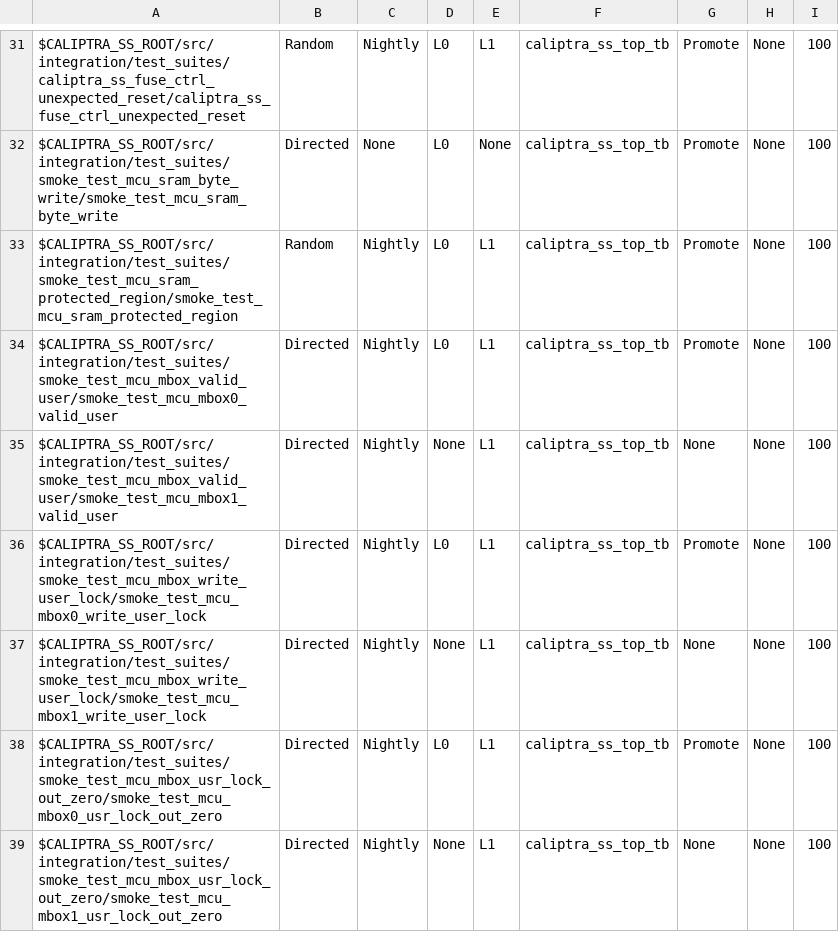
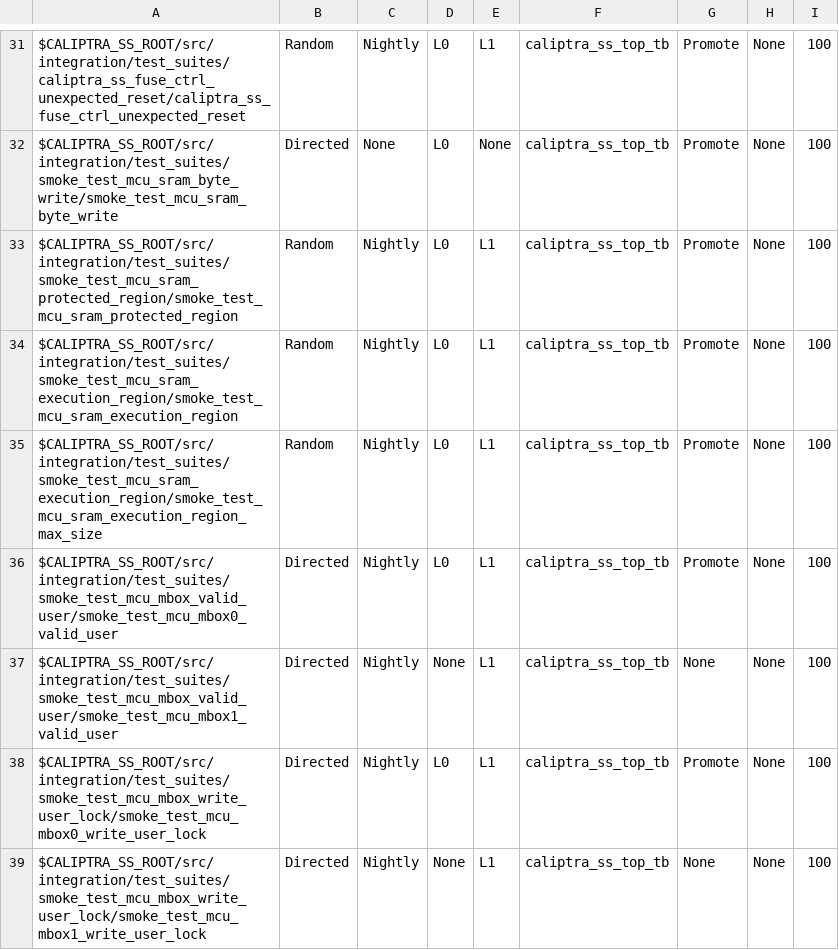
Before and after one commit to chipsalliance/caliptra-ss, a CSV file: src/integration/stimulus/testsuites/caliptra_ss_master_test_list.csv, drawn as a sheet; only a part is shown, gaps mark what is left out; the shorter side is filled out with more unchanged rows; the diff names each change by its address in the sheet, - before the commit and + after, or states it on an @@ line.

Commit message:
Add SOC BFM, Add AXI USER RO registers in MCI, Add MCU SRAM Exec Test
SOC BFM can generate AXI transactions, assert reset, randomize the
AXI users. Use this BFM to create UVM like sequences.

AXI USER registers are for MCU to read and use to configure its mailbox
and other parts of the design.

MCU SRAM execution region test are added to the L0 and L1 regressions. These
utilize the new AXI BFM.

```diff
--- a/src/integration/stimulus/testsuites/caliptra_ss_master_test_list.csv
+++ b/src/integration/stimulus/testsuites/caliptra_ss_master_test_list.csv
+row 34: $CALIPTRA_SS_ROOT/src/integration/test_suites/smoke_test_mcu_sram_execution_region/smoke_test_mcu_sram_execution_region | Random | Nightly | L0 | L1 | caliptra_ss_top_tb | Promote | None | 100
+row 35: $CALIPTRA_SS_ROOT/src/integration/test_suites/smoke_test_mcu_sram_execution_region/smoke_test_mcu_sram_execution_region_max_size | Random | Nightly | L0 | L1 | caliptra_ss_top_tb | Promote | None | 100
```
Also changed, not shown: 29 other files.
